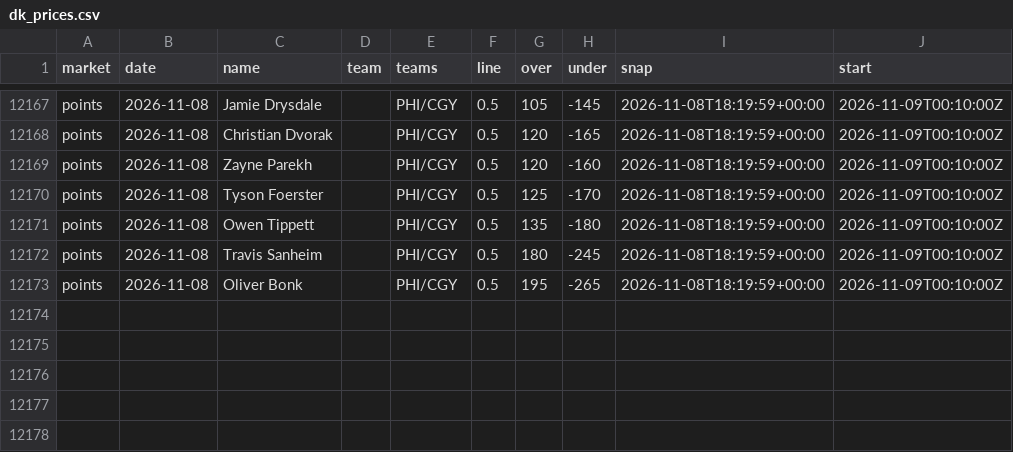
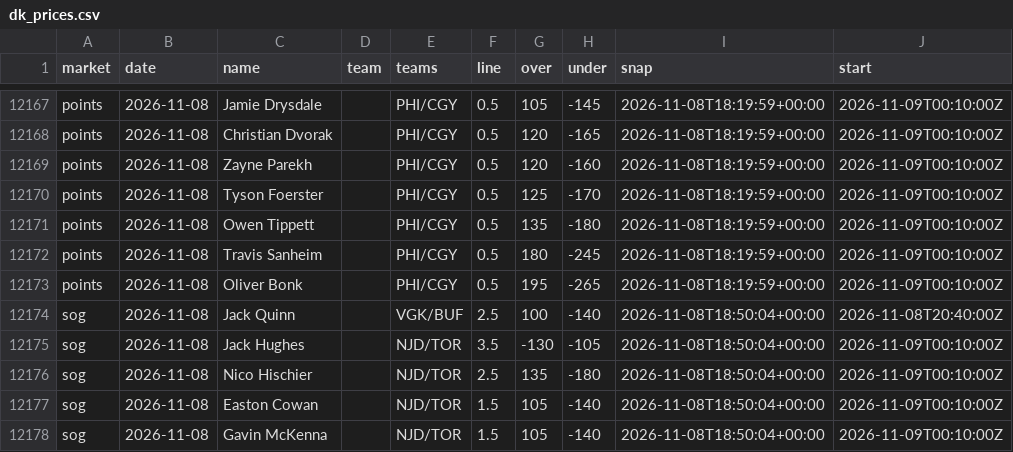
Before and after one commit to quinnrob11-sketch/qrob-nhl-goalie-model, a CSV file: model/data/dk_prices.csv, drawn as a sheet; only a part is shown, gaps mark what is left out.

```diff
--- a/model/data/dk_prices.csv
+++ b/model/data/dk_prices.csv
@@ -12173 +12173,6 @@ points,2026-11-08,Travis Sanheim,,PHI/CGY,0.5,180,-245,2026-11-08T18:19:59+00:00
 points,2026-11-08,Oliver Bonk,,PHI/CGY,0.5,195,-265,2026-11-08T18:19:59+00:00,2026-11-09T00:10:00Z
+sog,2026-11-08,Jack Quinn,,VGK/BUF,2.5,100,-140,2026-11-08T18:50:04+00:00,2026-11-08T20:40:00Z
+sog,2026-11-08,Jack Hughes,,NJD/TOR,3.5,-130,-105,2026-11-08T18:50:04+00:00,2026-11-09T00:10:00Z
+sog,2026-11-08,Nico Hischier,,NJD/TOR,2.5,135,-180,2026-11-08T18:50:04+00:00,2026-11-09T00:10:00Z
+sog,2026-11-08,Easton Cowan,,NJD/TOR,1.5,105,-140,2026-11-08T18:50:04+00:00,2026-11-09T00:10:00Z
+sog,2026-11-08,Gavin McKenna,,NJD/TOR,1.5,105,-140,2026-11-08T18:50:04+00:00,2026-11-09T00:10:00Z
```
Also changed, not shown: model/data/book_prices.csv, model/data/legs.csv, 9 other files.
